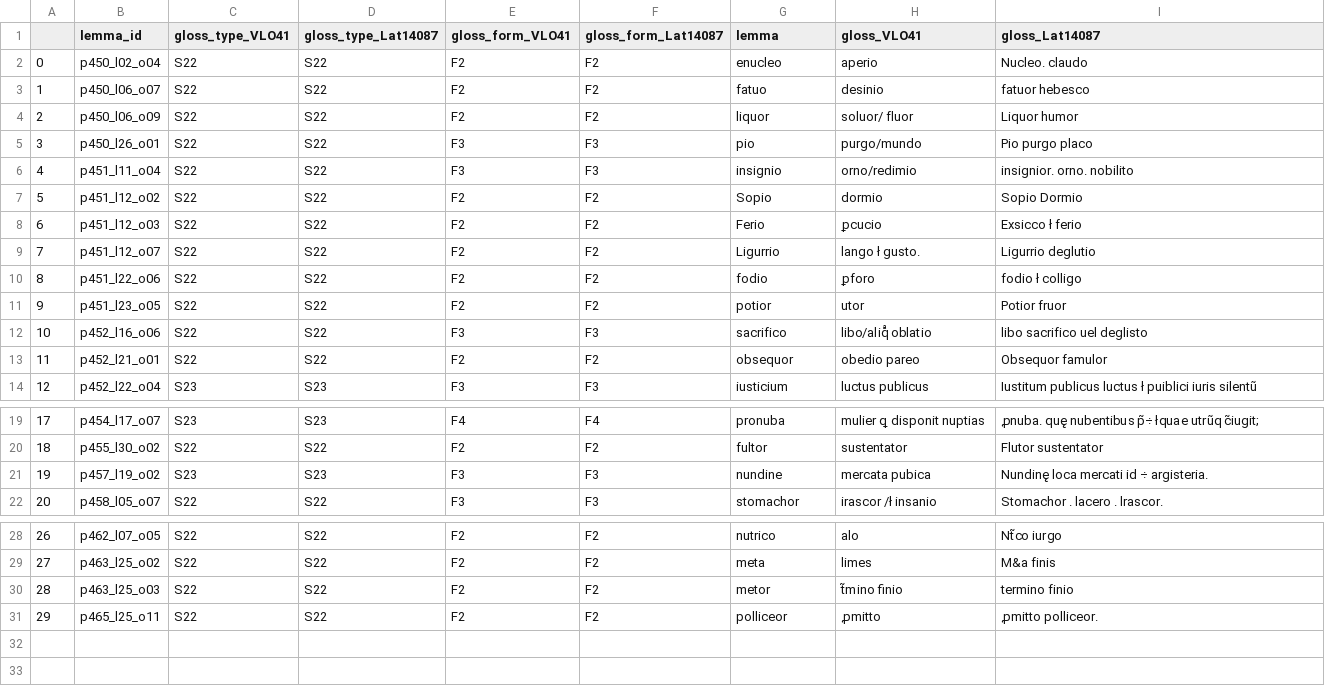
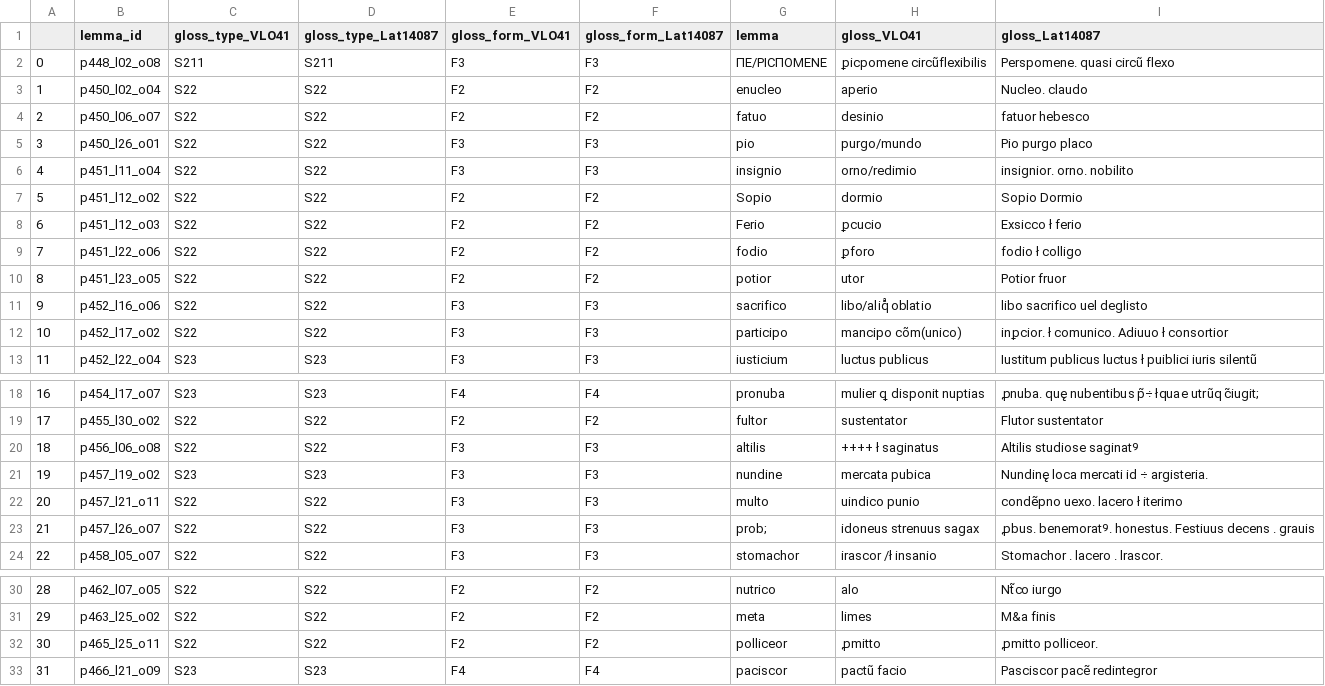
Before and after one commit to malamatenia/Eutyches, a CSV file: comparative_mss_analysis/identical_glosses_csv/identical_glosses_VLO41_Lat14087.csv, drawn as a sheet; only a part is shown, gaps mark what is left out; removed rows and columns are numbered as before the commit, all else as after; the diff names each change by its address in the sheet, - before the commit and + after, or states it on an @@ line.

```diff
--- a/comparative_mss_analysis/identical_glosses_csv/identical_glosses_VLO41_Lat14087.csv
+++ b/comparative_mss_analysis/identical_glosses_csv/identical_glosses_VLO41_Lat14087.csv
+row 2: 0 | p448_l02_o08 | S211 | S211 | F3 | F3 | ΠE/ΡΙCΠΟΜΕΝΕ | ꝑicpomene circũflexibilis | Perspomene. quasi circũ flexo
@@ column A renumbered between rows 3 and 32 @@
-row 4: 2 | p450_l06_o09 | S22 | S22 | F2 | F2 | liquor | soluor/ fluor | Liquor humor
-row 9: 7 | p451_l12_o07 | S22 | S22 | F2 | F2 | Ligurrio | lango ł gusto. | Ligurrio deglutio
-row 13: 11 | p452_l21_o01 | S22 | S22 | F2 | F2 | obsequor | obedio pareo | Obsequor famulor
+row 12: 10 | p452_l17_o02 | S22 | S22 | F3 | F3 | participo | mancipo cõm(unico) | inꝑcior. ł comunico. Adiuuo ł consortior
+row 20: 18 | p456_l06_o08 | S22 | S22 | F3 | F3 | altilis | ++++ ł saginatus | Altilis studiose saginatꝰ
+row 22: 20 | p457_l21_o11 | S22 | S22 | F3 | F3 | multo | uindico punio | condẽpno uexo. lacero ł iterimo
+row 23: 21 | p457_l26_o07 | S22 | S22 | F3 | F3 | prob; | idoneus strenuus sagax | ꝓbus. benemoratꝰ. honestus. Festiuus decens . grauis
-row 30: 28 | p463_l25_o03 | S22 | S22 | F2 | F2 | metor | t̃mino finio | termino finio
+row 33: 31 | p466_l21_o09 | S23 | S23 | F4 | F4 | paciscor | pactũ facio | Pasciscor pacẽ redintegror
```
Also changed, not shown: VLO41/data_analysis/Glosses_VL41.csv, comparative_mss_analysis/identical_glosses_csv/identical_glosses_VLO41_Bamberg.csv, 27 other files.
